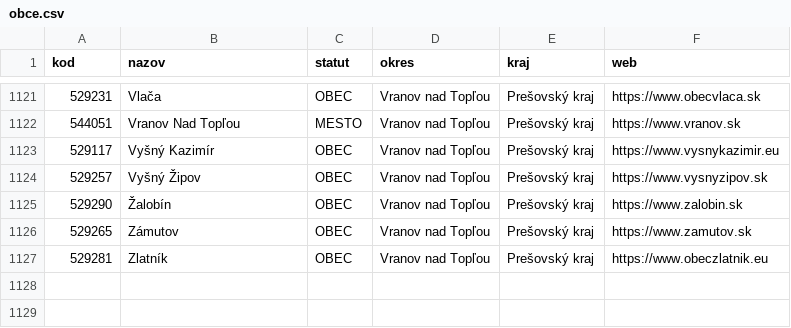
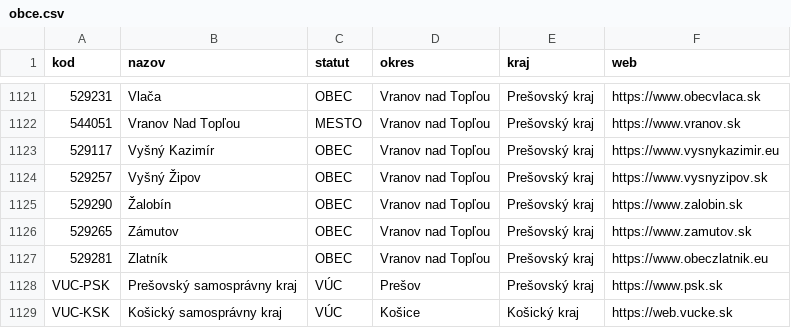
Before and after one commit to LeDia1988/obce-bott, a CSV file: obce.csv, drawn as a sheet; only a part is shown, gaps mark what is left out; the diff names each change by its address in the sheet, - before the commit and + after, or states it on an @@ line.

```diff
--- a/obce.csv
+++ b/obce.csv
+row 1128: VUC-PSK | Prešovský samosprávny kraj | VÚC | Prešov | Prešovský kraj | https://www.psk.sk
+row 1129: VUC-KSK | Košický samosprávny kraj | VÚC | Košice | Košický kraj | https://web.vucke.sk
```
Also changed, not shown: data/register.csv, 7 other files.
